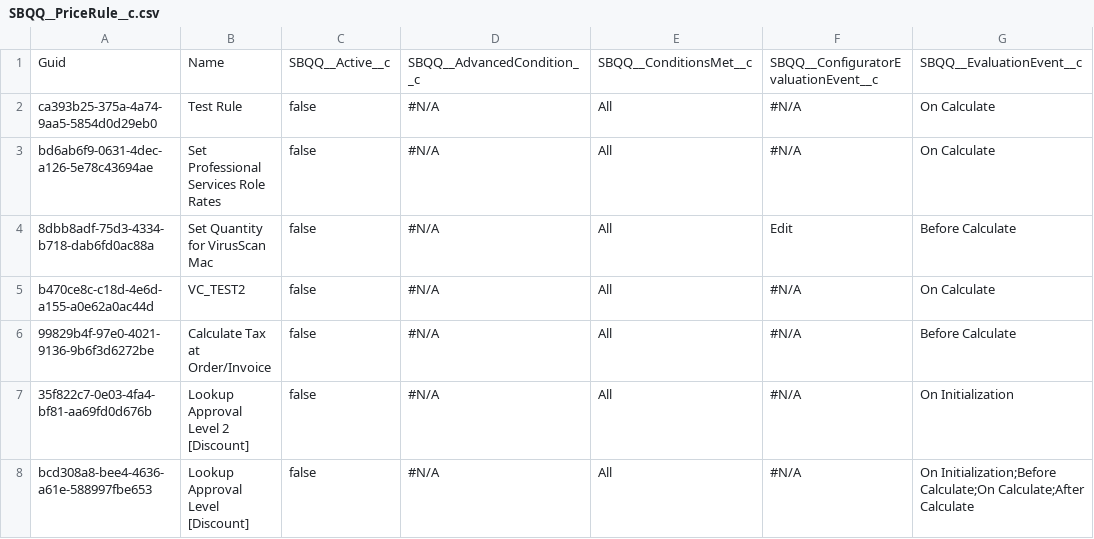
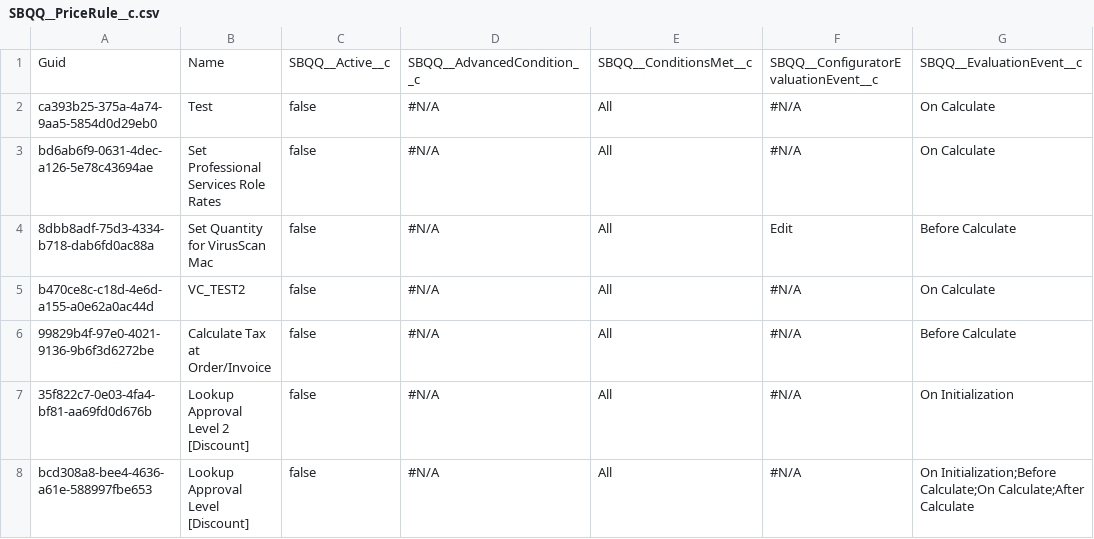
Before and after one commit to Asnafshaikh/Test-DELETE, a CSV file: data/SBQQ__PriceRule__c.csv, drawn as a sheet; only a part is shown; the diff names each change by its address in the sheet, - before the commit and + after, or states it on an @@ line.

Commit message:
Update SBQQ__PriceRule__c.csv

```diff
--- a/data/SBQQ__PriceRule__c.csv
+++ b/data/SBQQ__PriceRule__c.csv
-B2: Test Rule
+B2: Test
```
